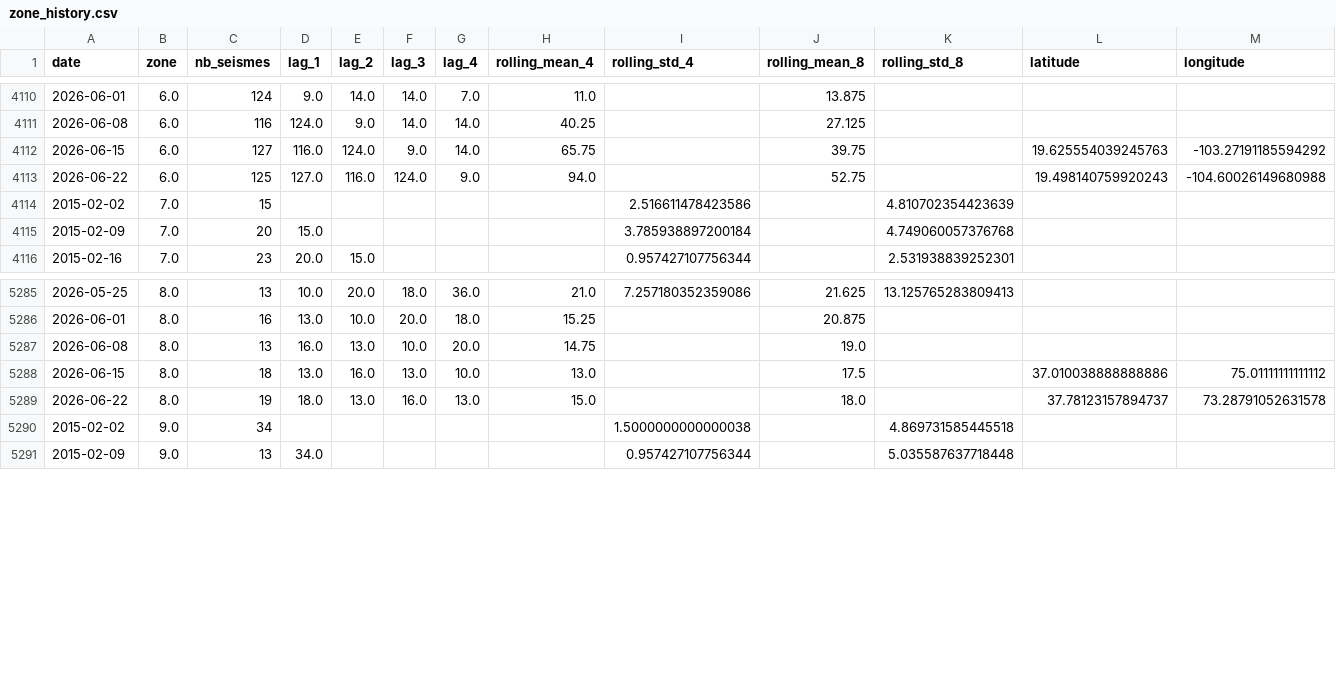
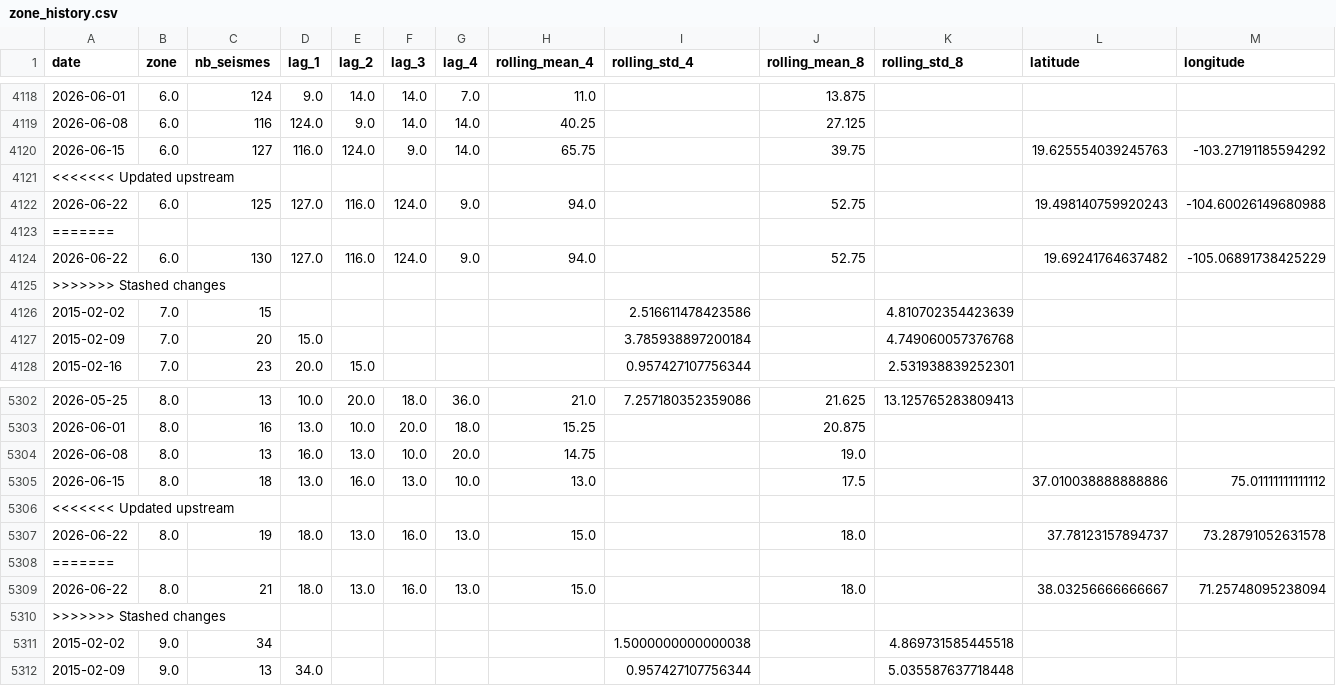
Before and after one commit to khadijazaafa/projet_ML_ISKA, a CSV file: data/zone_history.csv, drawn as a sheet; only a part is shown, gaps mark what is left out; the diff covers the shown part only.

```diff
--- a/data/zone_history.csv
+++ b/data/zone_history.csv
@@ -4112,3 +4120,7 @@ date,zone,nb_seismes,lag_1,lag_2,lag_3,lag_4,rolling_mean_4,rolling_std_4,rollin
 2026-06-15,6.0,127,116.0,124.0,9.0,14.0,65.75,,39.75,,19.625554039245763,-103.27191185594292
+<<<<<<< Updated upstream
 2026-06-22,6.0,125,127.0,116.0,124.0,9.0,94.0,,52.75,,19.498140759920243,-104.60026149680988
+=======
+2026-06-22,6.0,130,127.0,116.0,124.0,9.0,94.0,,52.75,,19.69241764637482,-105.06891738425229
+>>>>>>> Stashed changes
 2015-02-02,7.0,15,,,,,,2.516611478423586,,4.810702354423639,,
@@ -5288,3 +5305,7 @@ date,zone,nb_seismes,lag_1,lag_2,lag_3,lag_4,rolling_mean_4,rolling_std_4,rollin
 2026-06-15,8.0,18,13.0,16.0,13.0,10.0,13.0,,17.5,,37.010038888888886,75.01111111111112
+<<<<<<< Updated upstream
 2026-06-22,8.0,19,18.0,13.0,16.0,13.0,15.0,,18.0,,37.78123157894737,73.28791052631578
+=======
+2026-06-22,8.0,21,18.0,13.0,16.0,13.0,15.0,,18.0,,38.03256666666667,71.25748095238094
+>>>>>>> Stashed changes
 2015-02-02,9.0,34,,,,,,1.5000000000000038,,4.869731585445518,,
```
Also changed, not shown: 13 added rows elsewhere in this file, data/weekly_history.csv, 8 other files.
